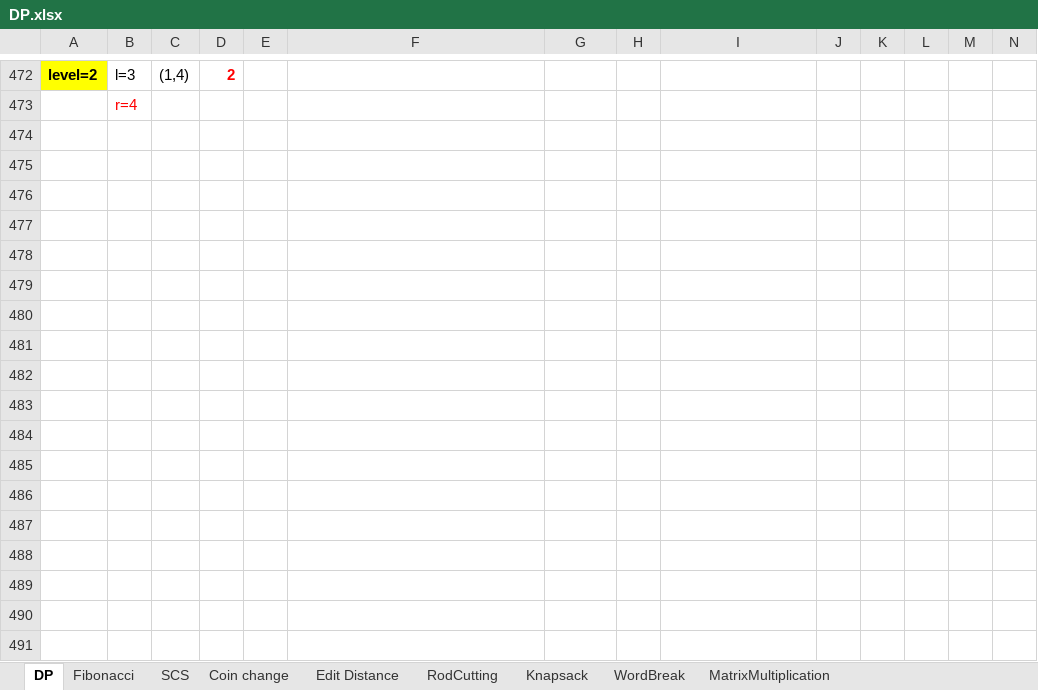
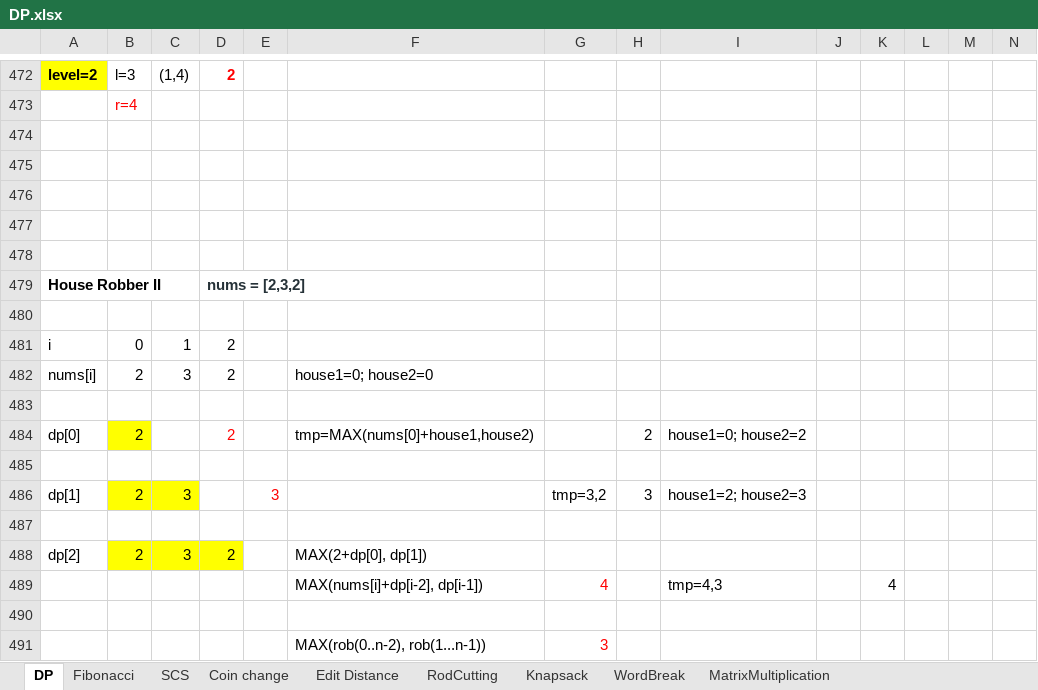
Before and after one commit to backstreetbrogrammer/08_DynamicProgramming, an Excel workbook: DP.xlsx, sheet DP, drawn as a sheet; only a part is shown, gaps mark what is left out; values as stored, in another font and other column widths than the file's, no borders; rows hold the shown columns only; the diff names each change by its address in the sheet, - before the commit and + after, or states it on an @@ line.

```diff
--- a/DP.xlsx (sheet DP)
+++ b/DP.xlsx (sheet DP)
+row 474: (empty)
+row 475: (empty)
+row 476: (empty)
+row 477: (empty)
+row 478: (empty)
+row 479: House Robber II |  |  | nums = [2,3,2]
+row 480: (empty)
+row 481: i | 0 | 1 | 2
+row 482: nums[i] | 2 | 3 | 2 |  | house1=0; house2=0
+row 483: (empty)
+row 484: dp[0] | 2 |  | 2 |  | tmp=MAX(nums[0]+house1,house2) |  | 2 | house1=0; house2=2
+row 485: (empty)
+row 486: dp[1] | 2 | 3 |  | 3 |  | tmp=3,2 | 3 | house1=2; house2=3
+row 487: (empty)
+row 488: dp[2] | 2 | 3 | 2 |  | MAX(2+dp[0], dp[1])
+row 489:  |  |  |  |  | MAX(nums[i]+dp[i-2], dp[i-1]) | 4 |  | tmp=4,3 |  | 4
+row 490: (empty)
+row 491:  |  |  |  |  | MAX(rob(0..n-2), rob(1...n-1)) | 3
```
Also changed, not shown: charts or pictures, 3 other files.
